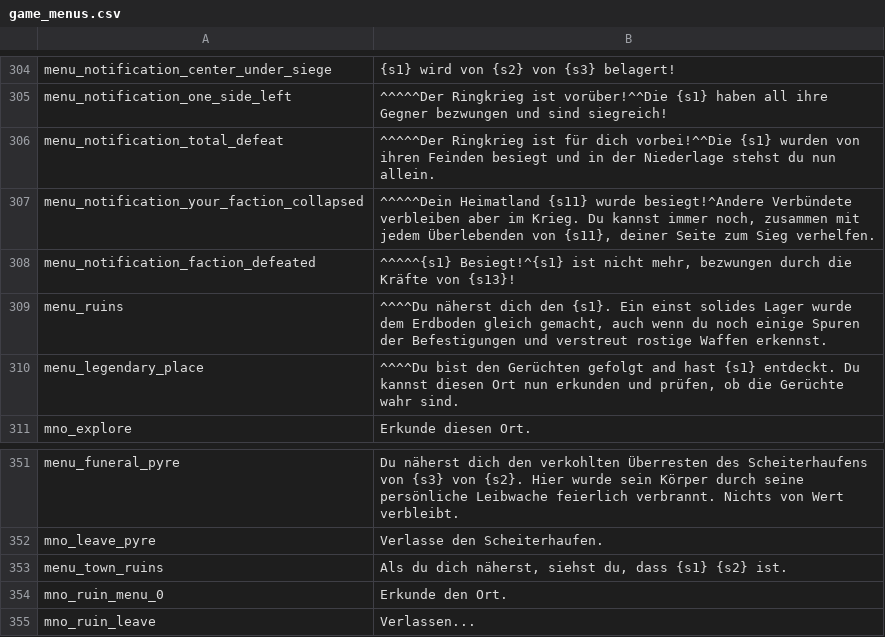
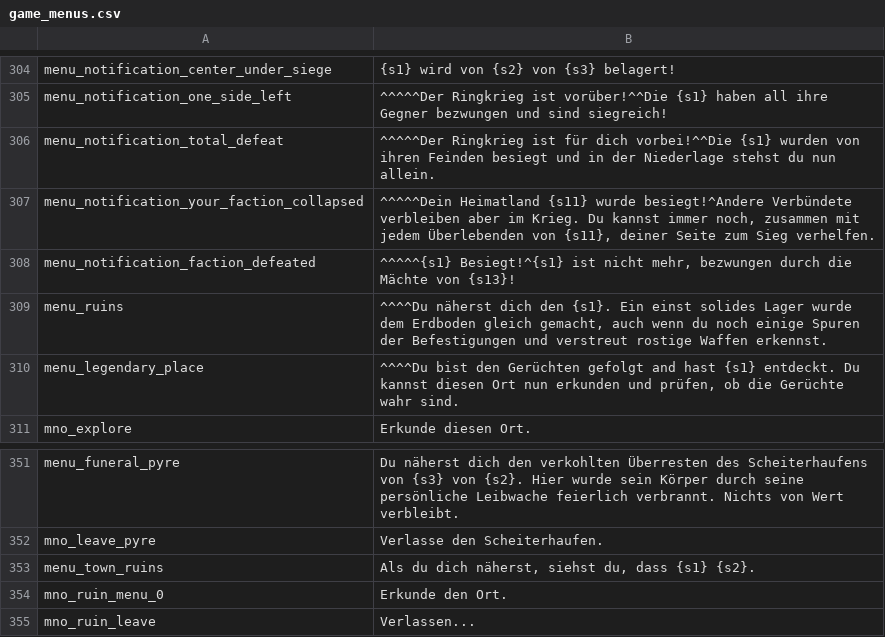
Before and after one commit to Swyter/tld, a CSV file: Languages/de/game_menus.csv, drawn as a sheet; only a part is shown, gaps mark what is left out.

```diff
--- a/Languages/de/game_menus.csv
+++ b/Languages/de/game_menus.csv
@@ -307,3 +307,3 @@ menu_notification_total_defeat|^^^^^Der Ringkrieg ist für dich vorbei!^^Die {s1
 menu_notification_your_faction_collapsed|^^^^^Dein Heimatland {s11} wurde besiegt!^Andere Verbündete verbleiben aber im Krieg. Du kannst immer noch, zusammen mit jedem Überlebenden von {s11}, deiner Seite zum Sieg verhelfen.
-menu_notification_faction_defeated|^^^^^{s1} Besiegt!^{s1} ist nicht mehr, bezwungen durch die Kräfte von {s13}!
+menu_notification_faction_defeated|^^^^^{s1} Besiegt!^{s1} ist nicht mehr, bezwungen durch die Mächte von {s13}!
 menu_ruins|^^^^Du näherst dich den {s1}. Ein einst solides Lager wurde dem Erdboden gleich gemacht, auch wenn du noch einige Spuren der Befestigungen und verstreut rostige Waffen erkennst.
@@ -352,3 +352,3 @@ menu_funeral_pyre|Du näherst dich den verkohlten Überresten des Scheiterhaufen
 mno_leave_pyre|Verlasse den Scheiterhaufen.
-menu_town_ruins|Als du dich näherst, siehst du, dass {s1} {s2} ist.
+menu_town_ruins|Als du dich näherst, siehst du, dass {s1} {s2}.
 mno_ruin_menu_0|Erkunde den Ort.
```
Also changed, not shown: 6 other files.
